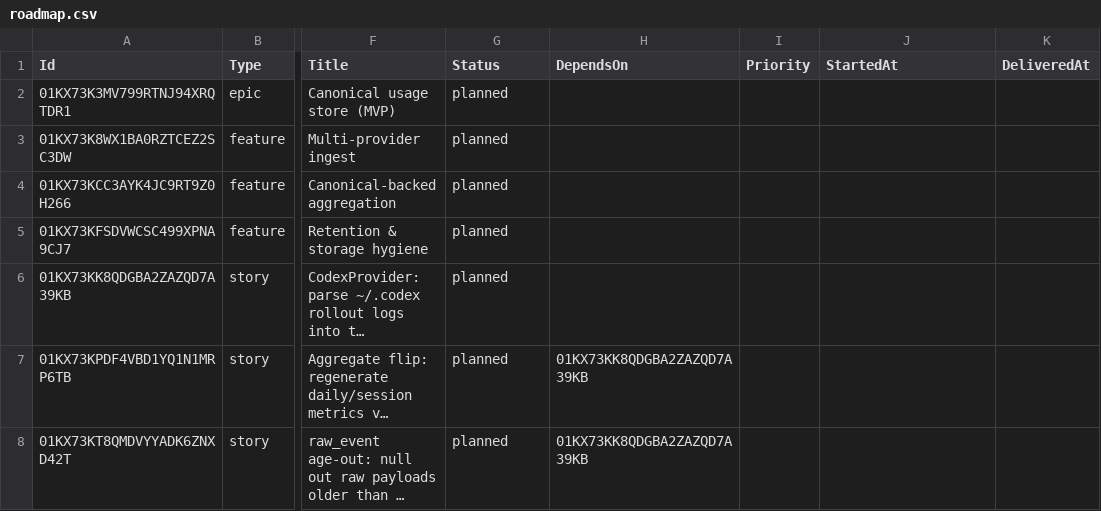
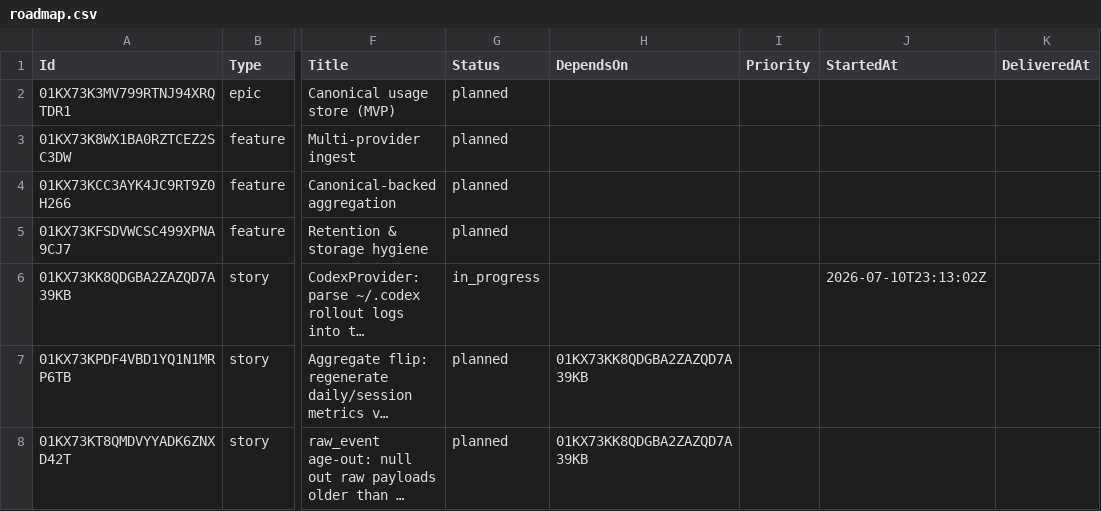
Before and after one commit to DecoupledLogic/traceyield, a CSV file: roadmap.csv, drawn as a sheet; only a part is shown, gaps mark what is left out; long unchanged cells end in …; the diff names each change by its address in the sheet, - before the commit and + after, or states it on an @@ line.

Commit message:
chore(roadmap): E1-F1-S1 in_progress
Submitted by George with love ♥

```diff
--- a/roadmap.csv
+++ b/roadmap.csv
-G6 (Status): planned
+G6 (Status): in_progress
-J6 (StartedAt): (empty)
+J6 (StartedAt): 2026-07-10T23:13:02Z
```
Also changed, not shown: 1 other file.
